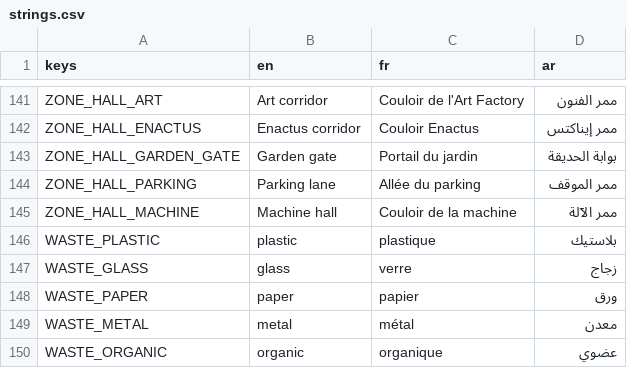
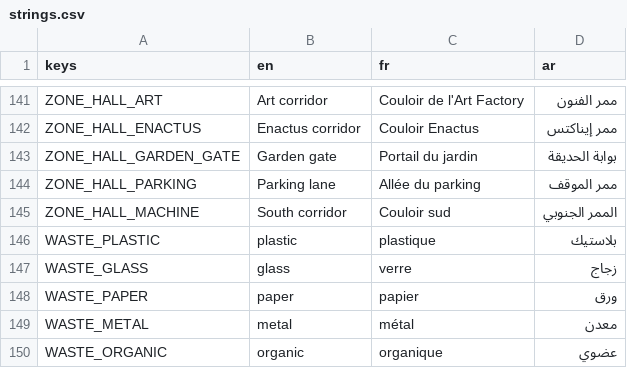
Before and after one commit to Faouzi-Blibech/EcoSus-Uncycled, a CSV file: client/i18n/strings.csv, drawn as a sheet; only a part is shown, gaps mark what is left out.

Commit message:
map: name the corridor to the new recycling room; recycling room chat words
After #35 the bottom corridor runs on west to the recycling room (5..19,
rows 46-47): 30 floor cells had no room name. The corridor's zone covers it
and is renamed South corridor, since the machine moved into the recycling
room. The recycling room gets bot chat words (machine words move there).
content/maps/tbs_01.json re-exported; the map scan finds no unnamed cell.

```diff
--- a/client/i18n/strings.csv
+++ b/client/i18n/strings.csv
@@ -144,3 +144,3 @@ ZONE_HALL_GARDEN_GATE,Garden gate,Portail du jardin,بوابة الحديقة
 ZONE_HALL_PARKING,Parking lane,Allée du parking,ممر الموقف
-ZONE_HALL_MACHINE,Machine hall,Couloir de la machine,ممر الآلة
+ZONE_HALL_MACHINE,South corridor,Couloir sud,الممر الجنوبي
 WASTE_PLASTIC,plastic,plastique,بلاستيك
```
Also changed, not shown: 4 other files.
